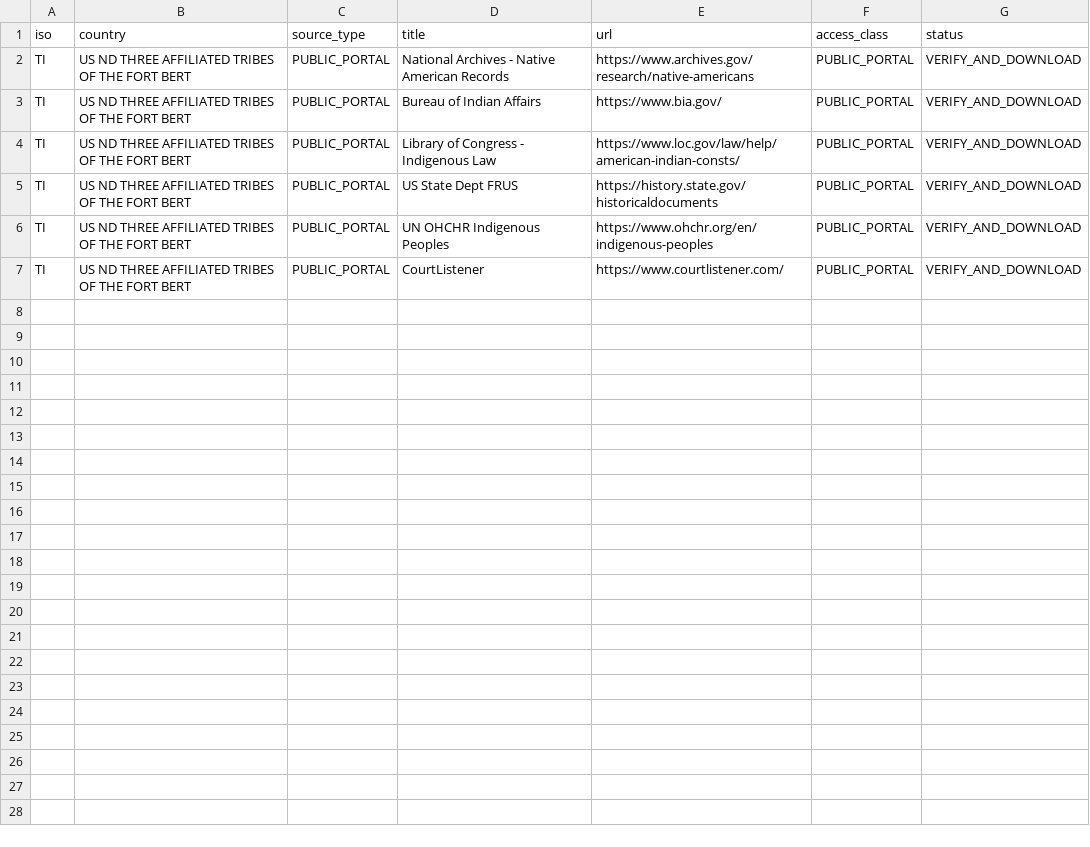
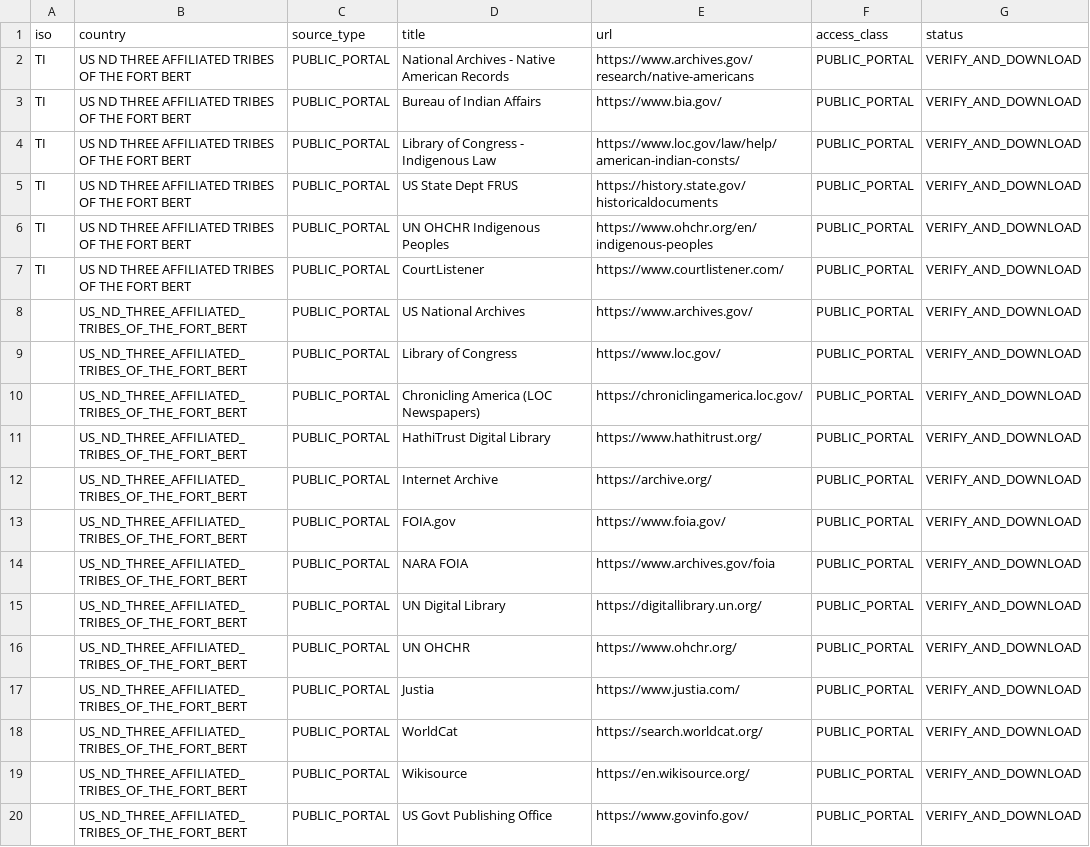
Before and after one commit to GlobalRestitutionAlliance/turtle-island-us-nd-three-affiliated-tribes-of-the-fort-bert-master-litigation, a CSV file: 03_Evidentiary_Exhibits/PRIMARY_PUBLIC_SOURCES.csv, drawn as a sheet.

Commit message:
Expand primary public source registries (Batch 2)

```diff
--- a/03_Evidentiary_Exhibits/PRIMARY_PUBLIC_SOURCES.csv
+++ b/03_Evidentiary_Exhibits/PRIMARY_PUBLIC_SOURCES.csv
@@ -7 +7,14 @@ TI,US ND THREE AFFILIATED TRIBES OF THE FORT BERT,PUBLIC_PORTAL,UN OHCHR Indigen
 TI,US ND THREE AFFILIATED TRIBES OF THE FORT BERT,PUBLIC_PORTAL,CourtListener,https://www.courtlistener.com/,PUBLIC_PORTAL,VERIFY_AND_DOWNLOAD
+,US_ND_THREE_AFFILIATED_TRIBES_OF_THE_FORT_BERT,PUBLIC_PORTAL,US National Archives,https://www.archives.gov/,PUBLIC_PORTAL,VERIFY_AND_DOWNLOAD
+,US_ND_THREE_AFFILIATED_TRIBES_OF_THE_FORT_BERT,PUBLIC_PORTAL,Library of Congress,https://www.loc.gov/,PUBLIC_PORTAL,VERIFY_AND_DOWNLOAD
+,US_ND_THREE_AFFILIATED_TRIBES_OF_THE_FORT_BERT,PUBLIC_PORTAL,Chronicling America (LOC Newspapers),https://chroniclingamerica.loc.gov/,PUBLIC_PORTAL,VERIFY_AND_DOWNLOAD
+,US_ND_THREE_AFFILIATED_TRIBES_OF_THE_FORT_BERT,PUBLIC_PORTAL,HathiTrust Digital Library,https://www.hathitrust.org/,PUBLIC_PORTAL,VERIFY_AND_DOWNLOAD
+,US_ND_THREE_AFFILIATED_TRIBES_OF_THE_FORT_BERT,PUBLIC_PORTAL,Internet Archive,https://archive.org/,PUBLIC_PORTAL,VERIFY_AND_DOWNLOAD
+,US_ND_THREE_AFFILIATED_TRIBES_OF_THE_FORT_BERT,PUBLIC_PORTAL,FOIA.gov,https://www.foia.gov/,PUBLIC_PORTAL,VERIFY_AND_DOWNLOAD
+,US_ND_THREE_AFFILIATED_TRIBES_OF_THE_FORT_BERT,PUBLIC_PORTAL,NARA FOIA,https://www.archives.gov/foia,PUBLIC_PORTAL,VERIFY_AND_DOWNLOAD
+,US_ND_THREE_AFFILIATED_TRIBES_OF_THE_FORT_BERT,PUBLIC_PORTAL,UN Digital Library,https://digitallibrary.un.org/,PUBLIC_PORTAL,VERIFY_AND_DOWNLOAD
+,US_ND_THREE_AFFILIATED_TRIBES_OF_THE_FORT_BERT,PUBLIC_PORTAL,UN OHCHR,https://www.ohchr.org/,PUBLIC_PORTAL,VERIFY_AND_DOWNLOAD
+,US_ND_THREE_AFFILIATED_TRIBES_OF_THE_FORT_BERT,PUBLIC_PORTAL,Justia,https://www.justia.com/,PUBLIC_PORTAL,VERIFY_AND_DOWNLOAD
+,US_ND_THREE_AFFILIATED_TRIBES_OF_THE_FORT_BERT,PUBLIC_PORTAL,WorldCat,https://search.worldcat.org/,PUBLIC_PORTAL,VERIFY_AND_DOWNLOAD
+,US_ND_THREE_AFFILIATED_TRIBES_OF_THE_FORT_BERT,PUBLIC_PORTAL,Wikisource,https://en.wikisource.org/,PUBLIC_PORTAL,VERIFY_AND_DOWNLOAD
+,US_ND_THREE_AFFILIATED_TRIBES_OF_THE_FORT_BERT,PUBLIC_PORTAL,US Govt Publishing Office,https://www.govinfo.gov/,PUBLIC_PORTAL,VERIFY_AND_DOWNLOAD
```
Also changed, not shown: 2 other files.
